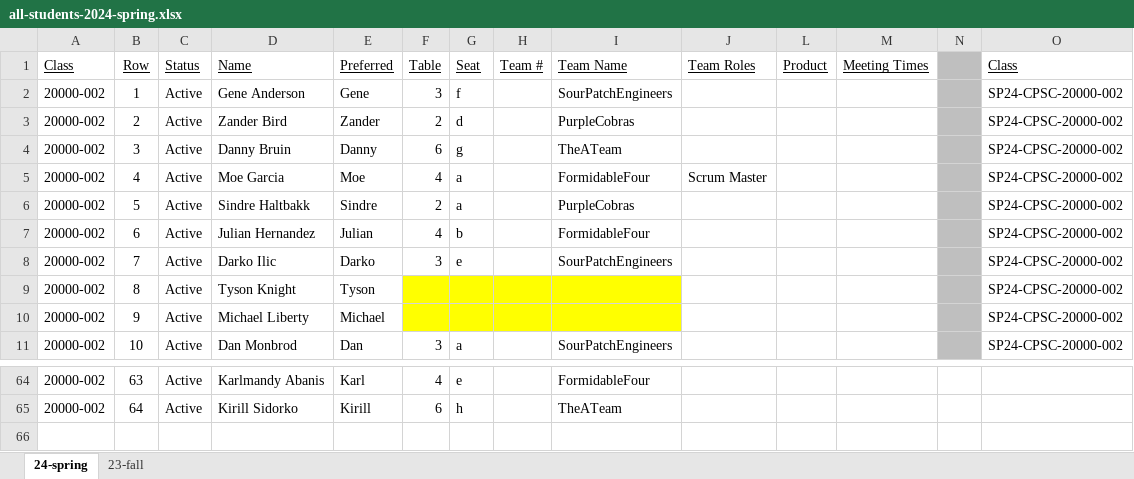
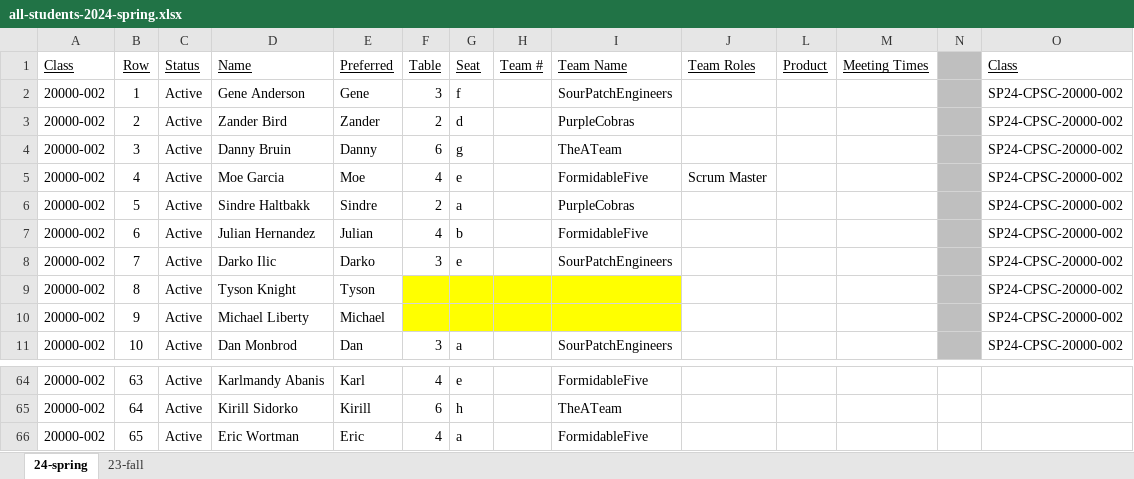
Before and after one commit to EricJPogue/lewis-education-static, an Excel workbook: students/all-students-2024-spring.xlsx, sheet 24-spring, drawn as a sheet; only a part is shown, gaps mark what is left out; values as stored, in another font and other column widths than the file's, no borders; rows hold the shown columns only; the diff covers the shown part only; the diff names each change by its address in the sheet, - before the commit and + after, or states it on an @@ line.

```diff
--- a/students/all-students-2024-spring.xlsx (sheet 24-spring)
+++ b/students/all-students-2024-spring.xlsx (sheet 24-spring)
-G5 (Seat): a
+G5 (Seat): e
-I5 (Team Name): FormidableFour
+I5 (Team Name): FormidableFive
-I7 (Team Name): FormidableFour
+I7 (Team Name): FormidableFive
-I64 (Team Name): FormidableFour
+I64 (Team Name): FormidableFive
+row 66: 20000-002 | 65 | Active | Eric Wortman | Eric | 4 | a |  | FormidableFive
```
Also changed, not shown: 47 hidden or unhidden rows and 1 edited cell elsewhere in this sheet, 1 other file.
